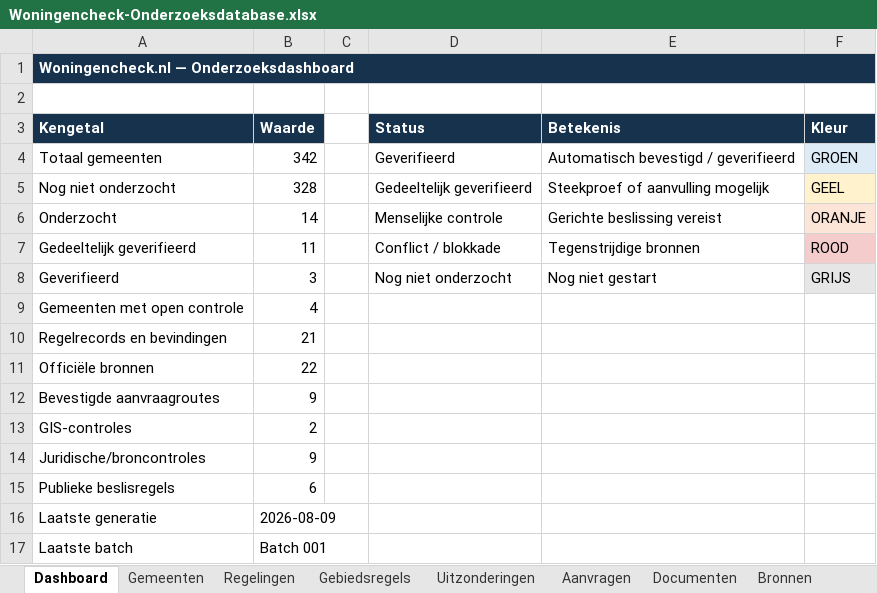
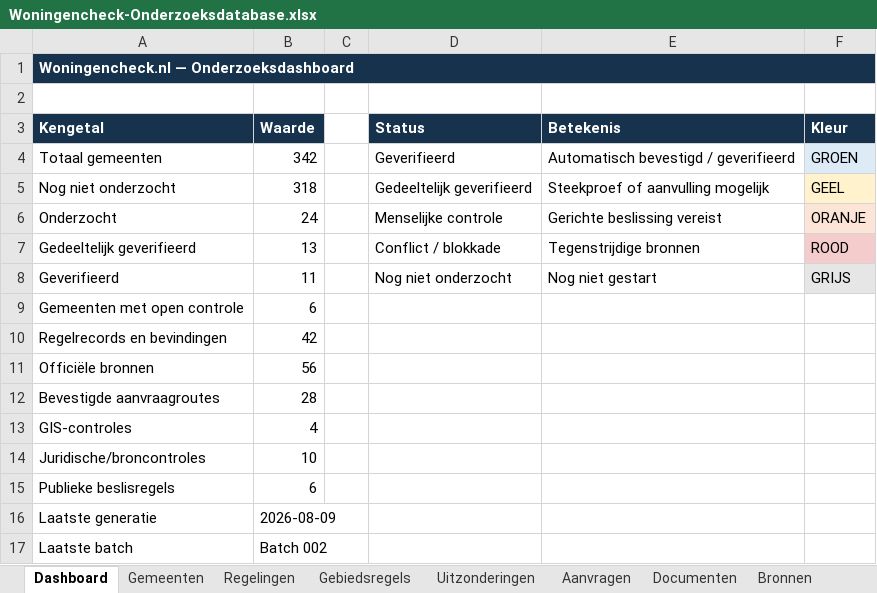
Before and after one commit to Vid567/woningencheck, an Excel workbook: exports/Woningencheck-Onderzoeksdatabase.xlsx, sheet Dashboard, drawn as a sheet; values as stored, in another font and other column widths than the file's, no borders; the diff names each change by its address in the sheet, - before the commit and + after, or states it on an @@ line.

Commit message:
Process Batch 002 municipal research

```diff
--- a/exports/Woningencheck-Onderzoeksdatabase.xlsx (sheet Dashboard)
+++ b/exports/Woningencheck-Onderzoeksdatabase.xlsx (sheet Dashboard)
-B5 (Waarde): 328
+B5 (Waarde): 318
-B6 (Waarde): 14
+B6 (Waarde): 24
-B7 (Waarde): 11
+B7 (Waarde): 13
-B8 (Waarde): 3
+B8 (Waarde): 11
-B9 (Waarde): 4
+B9 (Waarde): 6
-B10 (Waarde): 21
+B10 (Waarde): 42
-B11 (Waarde): 22
+B11 (Waarde): 56
-B12 (Waarde): 9
+B12 (Waarde): 28
-B13 (Waarde): 2
+B13 (Waarde): 4
-B14 (Waarde): 9
+B14 (Waarde): 10
-B17 (Waarde): Batch 001
+B17 (Waarde): Batch 002
```
Also changed, not shown: sheet Bronnen, sheet Regelingen, sheet Gebiedsregels, sheet Documenten, sheet Aanvragen, sheet Gemeenten, 4 more sheets, 19 other files.
